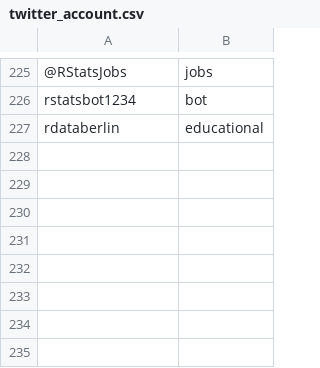
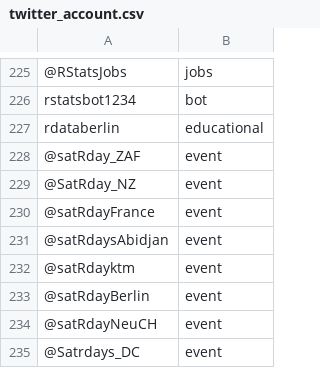
Before and after one commit to r-community/tweet-explorer, a CSV file: twitter_account.csv, drawn as a sheet; only a part is shown, gaps mark what is left out; the diff names each change by its address in the sheet, - before the commit and + after, or states it on an @@ line.

Commit message:
Update twitter_account.csv

```diff
--- a/twitter_account.csv
+++ b/twitter_account.csv
+row 228: @satRday_ZAF | event
+row 229: @SatRday_NZ | event
+row 230: @satRdayFrance | event
+row 231: @satRdaysAbidjan | event
+row 232: @satRdayktm | event
+row 233: @satRdayBerlin | event
+row 234: @satRdayNeuCH | event
+row 235: @Satrdays_DC | event
```
